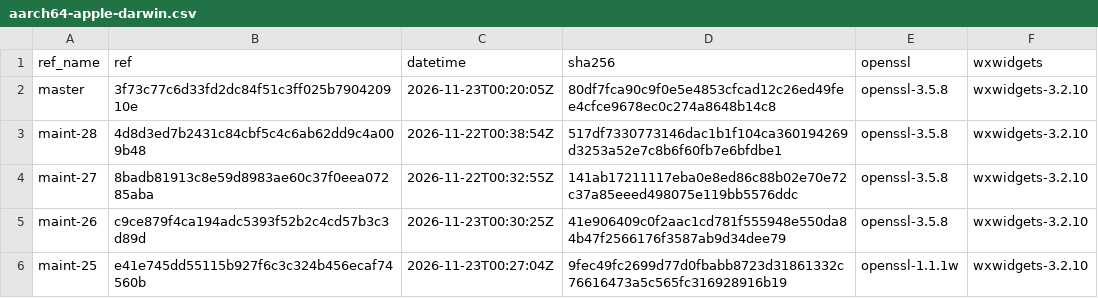
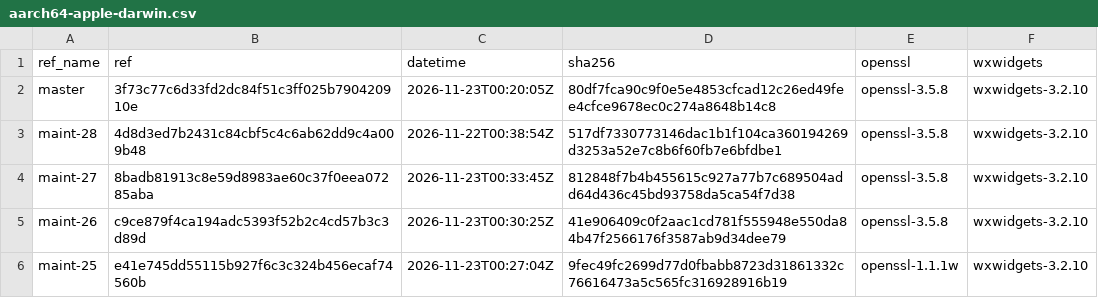
Before and after one commit to erlef/otp_builds, a CSV file: builds/aarch64-apple-darwin.csv, drawn as a sheet; only a part is shown.

```diff
--- a/builds/aarch64-apple-darwin.csv
+++ b/builds/aarch64-apple-darwin.csv
@@ -3,3 +3,3 @@ master,3f73c77c6d33fd2dc84f51c3ff025b790420910e,2026-11-23T00:20:05Z,80df7fca90c
 maint-28,4d8d3ed7b2431c84cbf5c4c6ab62dd9c4a009b48,2026-11-22T00:38:54Z,517df7330773146dac1b1f104ca360194269d3253a52e7c8b6f60fb7e6bfdbe1,openssl-3.5.8,wxwidgets-3.2.10
-maint-27,8badb81913c8e59d8983ae60c37f0eea07285aba,2026-11-22T00:32:55Z,141ab17211117eba0e8ed86c88b02e70e72c37a85eeed498075e119bb5576ddc,openssl-3.5.8,wxwidgets-3.2.10
+maint-27,8badb81913c8e59d8983ae60c37f0eea07285aba,2026-11-23T00:33:45Z,812848f7b4b455615c927a77b7c689504add64d436c45bd93758da5ca54f7d38,openssl-3.5.8,wxwidgets-3.2.10
 maint-26,c9ce879f4ca194adc5393f52b2c4cd57b3c3d89d,2026-11-23T00:30:25Z,41e906409c0f2aac1cd781f555948e550da84b47f2566176f3587ab9d34dee79,openssl-3.5.8,wxwidgets-3.2.10
```
